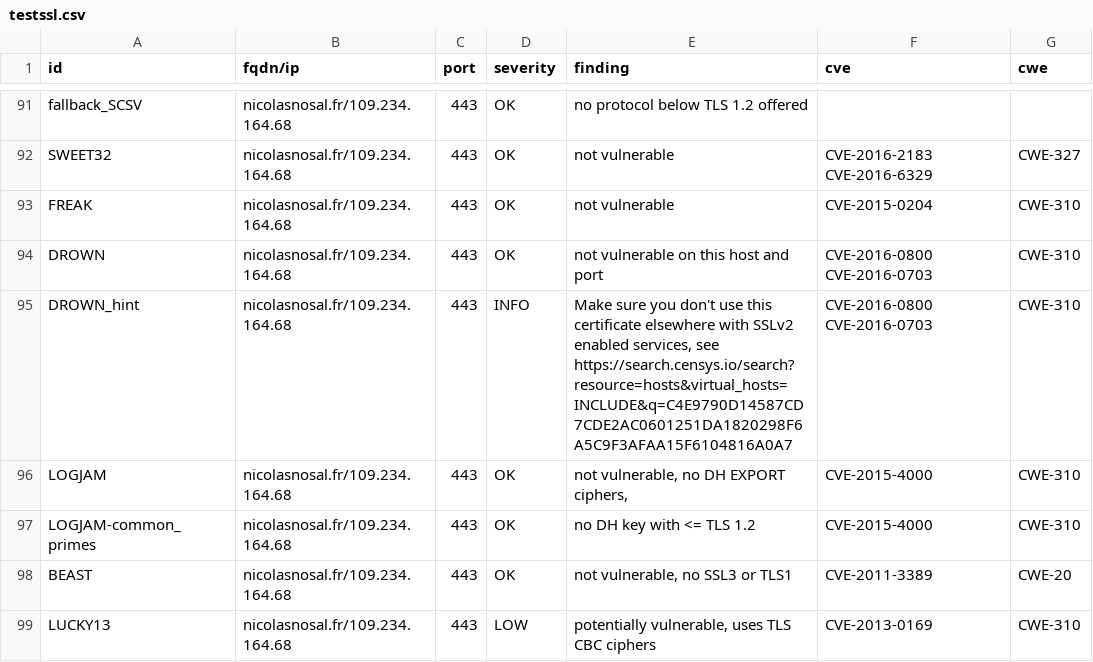
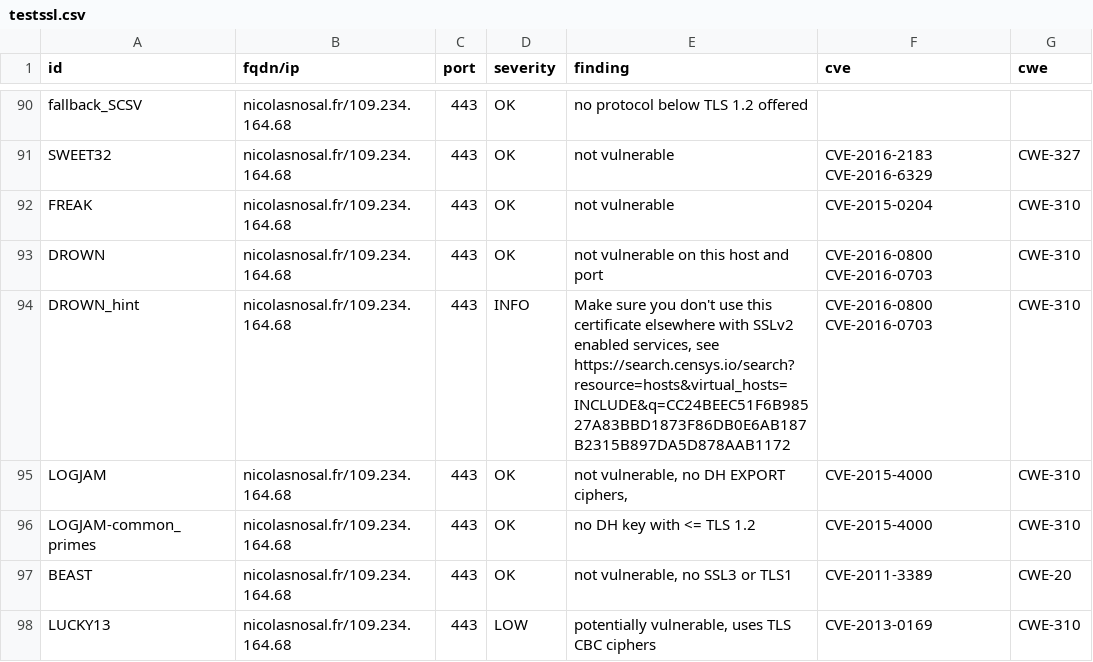
Before and after one commit to nnosal/dashlord, a CSV file: results/aHR0cHM6Ly9uaWNvbGFzbm9zYWwuZnIv/testssl.csv, drawn as a sheet; only a part is shown, gaps mark what is left out; the diff covers the shown part only.

```diff
--- a/results/aHR0cHM6Ly9uaWNvbGFzbm9zYWwuZnIv/testssl.csv
+++ b/results/aHR0cHM6Ly9uaWNvbGFzbm9zYWwuZnIv/testssl.csv
@@ -94,3 +93,3 @@
 "DROWN","nicolasnosal.fr/109.234.164.68","443","OK","not vulnerable on this host and port","CVE-2016-0800 CVE-2016-0703","CWE-310"
-"DROWN_hint","nicolasnosal.fr/109.234.164.68","443","INFO","Make sure you don't use this certificate elsewhere with SSLv2 enabled services, see https://search.censys.io/search?resource=hosts&virtual_hosts=INCLUDE&q=C4E9790D14587CD7CDE2AC0601251DA1820298F6A5C9F3AFAA15F6104816A0A7","CVE-2016-0800 CVE-2016-0703","CWE-310"
+"DROWN_hint","nicolasnosal.fr/109.234.164.68","443","INFO","Make sure you don't use this certificate elsewhere with SSLv2 enabled services, see https://search.censys.io/search?resource=hosts&virtual_hosts=INCLUDE&q=CC24BEEC51F6B98527A83BBD1873F86DB0E6AB187B2315B897DA5D878AAB1172","CVE-2016-0800 CVE-2016-0703","CWE-310"
 "LOGJAM","nicolasnosal.fr/109.234.164.68","443","OK","not vulnerable, no DH EXPORT ciphers,","CVE-2015-4000","CWE-310"
```
Also changed, not shown: 1 removed row and 13 edited cells elsewhere in this file, 9 other files.
